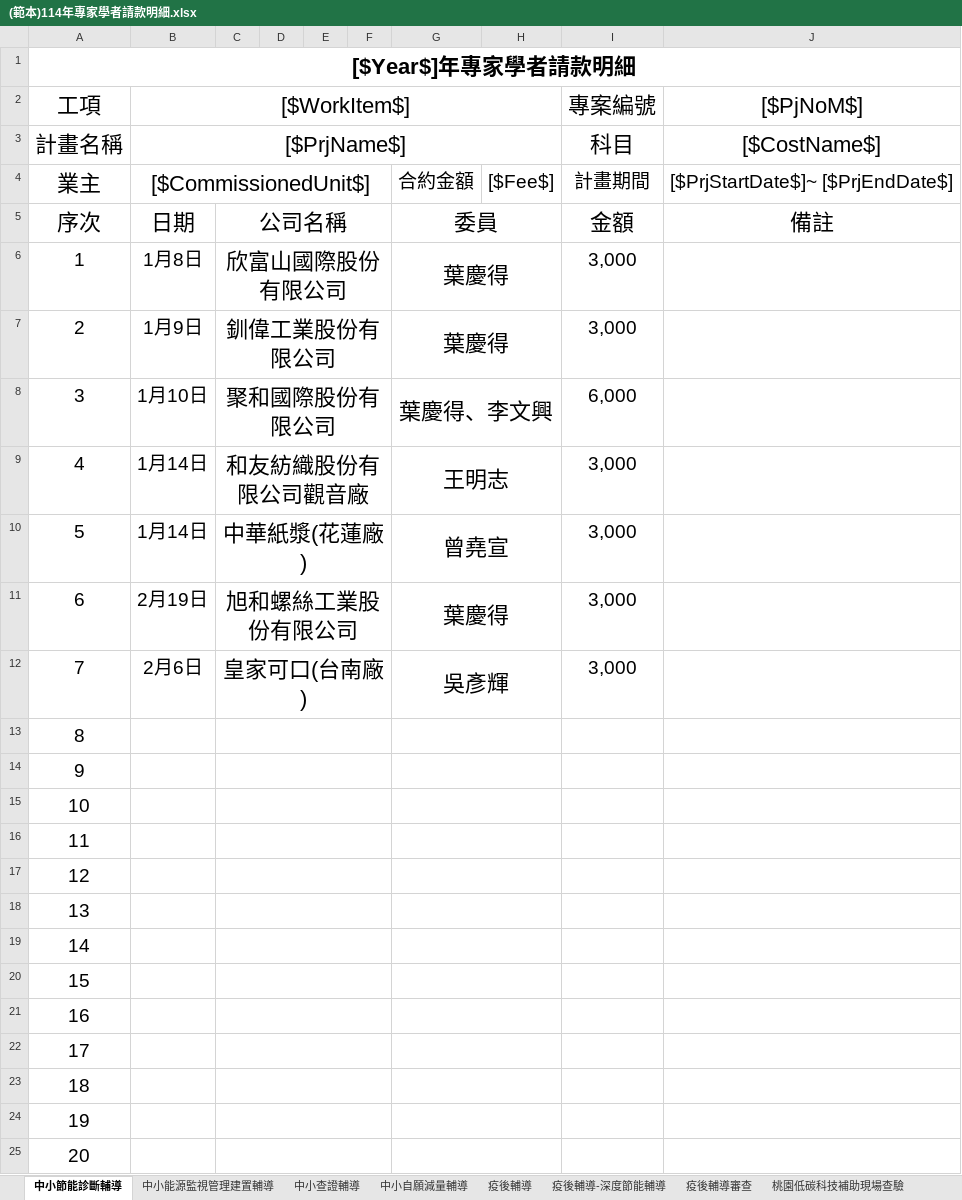
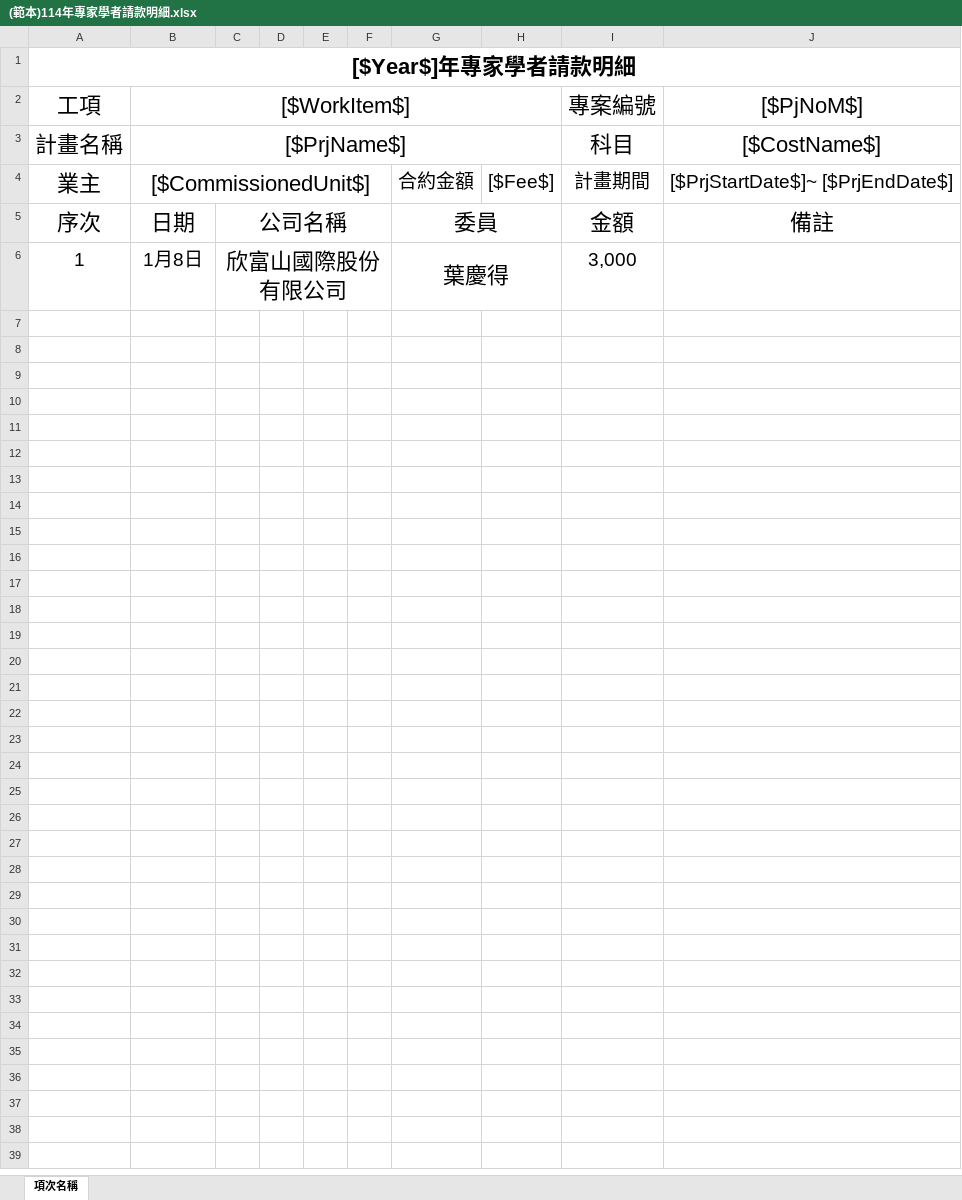
Before and after one commit to ITFtis/Esdms, an Excel workbook: DocsWeb/Template/(範本)114年專家學者請款明細.xlsx, sheet 項次名稱, drawn as a sheet; values as stored, in another font and other column widths than the file's, no borders; the diff names each change by its address in the sheet, - before the commit and + after, or states it on an @@ line.

```diff
--- a/DocsWeb/Template/(範本)114年專家學者請款明細.xlsx (sheet 項次名稱)
+++ b/DocsWeb/Template/(範本)114年專家學者請款明細.xlsx (sheet 項次名稱)
-sheet tab: 中小節能診斷輔導
+sheet tab: 項次名稱
-sheet tab: 中小能源監視管理建置輔導
-sheet tab: 中小查證輔導
-sheet tab: 中小自願減量輔導
-sheet tab: 疫後輔導
-sheet tab: 疫後輔導-深度節能輔導
-sheet tab: 疫後輔導審查
-sheet tab: 桃園低碳科技補助現場查驗
-row 7: 2 | 1月9日 | 釧偉工業股份有限公司 |  |  |  | 葉慶得 |  | 3,000
-row 8: 3 | 1月10日 | 聚和國際股份有限公司 |  |  |  | 葉慶得、李文興 |  | 6,000
-row 9: 4 | 1月14日 | 和友紡織股份有限公司觀音廠 |  |  |  | 王明志 |  | 3,000
-row 10: 5 | 1月14日 | 中華紙漿(花蓮廠) |  |  |  | 曾堯宣 |  | 3,000
-row 11: 6 | 2月19日 | 旭和螺絲工業股份有限公司 |  |  |  | 葉慶得 |  | 3,000
-row 12: 7 | 2月6日 | 皇家可口(台南廠) |  |  |  | 吳彥輝 |  | 3,000
-row 13: 8
-row 14: 9
-row 15: 10
-row 16: 11
-row 17: 12
-row 18: 13
-row 19: 14
-row 20: 15
-row 21: 16
-row 22: 17
-row 23: 18
-row 24: 19
-row 25: 20
```
Also changed, not shown: 6 other files.
